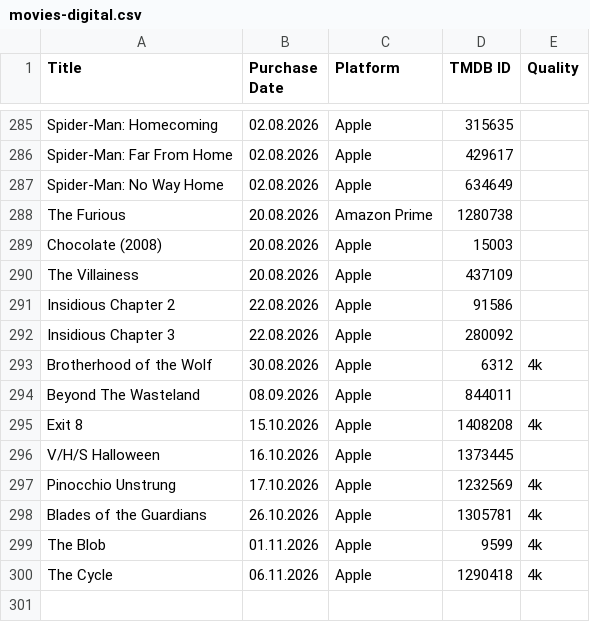
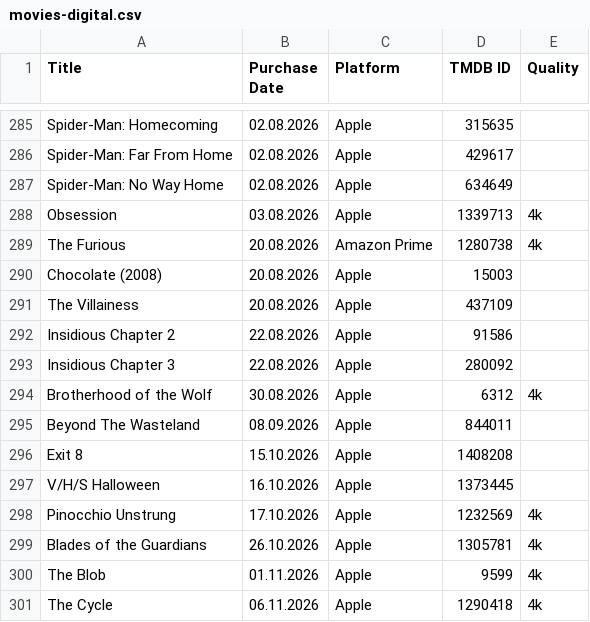
Before and after one commit to ckatzorke/movietron3000, a CSV file: data/movies-digital.csv, drawn as a sheet; only a part is shown, gaps mark what is left out.

Commit message:
add Obsession

```diff
--- a/data/movies-digital.csv
+++ b/data/movies-digital.csv
@@ -287,3 +287,4 @@ Spider-Man: Far From Home;02.08.2026;Apple;429617;
 Spider-Man: No Way Home;02.08.2026;Apple;634649;
-The Furious;20.08.2026;Amazon Prime;1280738;
+Obsession;03.08.2026;Apple;1339713;4k
+The Furious;20.08.2026;Amazon Prime;1280738;4k
 Chocolate (2008);20.08.2026;Apple;15003;
@@ -294,3 +295,3 @@ Brotherhood of the Wolf;30.08.2026;Apple;6312;4k
 Beyond The Wasteland;08.09.2026;Apple;844011;
-Exit 8;15.10.2026;Apple;1408208;4k
+Exit 8;15.10.2026;Apple;1408208;
 V/H/S Halloween;16.10.2026;Apple;1373445;
```
